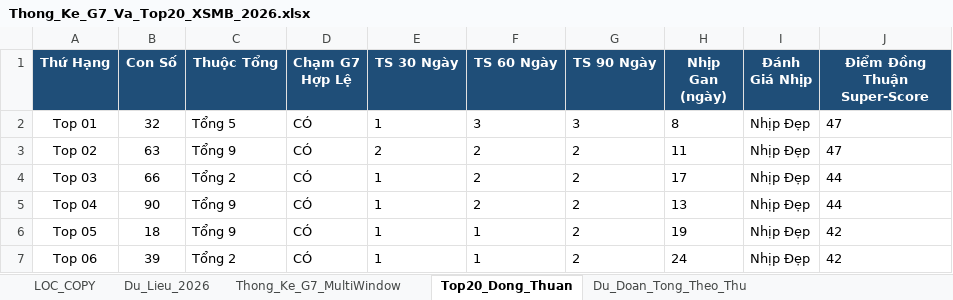
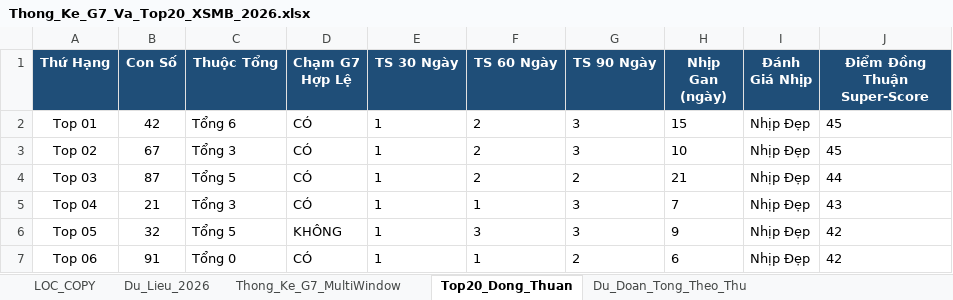
Before and after one commit to happiness2286-dot/67up97, an Excel workbook: Thong_Ke_G7_Va_Top20_XSMB_2026.xlsx, sheet Top20_Dong_Thuan, drawn as a sheet; only a part is shown; values as stored, in another font and other column widths than the file's, no borders; the diff covers the shown part only; the diff names each change by its address in the sheet, - before the commit and + after, or states it on an @@ line.

```diff
--- a/Thong_Ke_G7_Va_Top20_XSMB_2026.xlsx (sheet Top20_Dong_Thuan)
+++ b/Thong_Ke_G7_Va_Top20_XSMB_2026.xlsx (sheet Top20_Dong_Thuan)
-B2 (Con Số): 32
+B2 (Con Số): 42
-C2 (Thuộc Tổng): Tổng 5
+C2 (Thuộc Tổng): Tổng 6
-F2 (TS 60 Ngày): 3
+F2 (TS 60 Ngày): 2
-H2 (Nhịp Gan (ngày)): 8
+H2 (Nhịp Gan (ngày)): 15
-J2:J3 (Điểm Đồng Thuận Super-Score): 47
+J2:J3 (Điểm Đồng Thuận Super-Score): 45
-B3 (Con Số): 63
+B3 (Con Số): 67
-C3 (Thuộc Tổng): Tổng 9
+C3 (Thuộc Tổng): Tổng 3
-E3 (TS 30 Ngày): 2
+E3 (TS 30 Ngày): 1
-G3 (TS 90 Ngày): 2
+G3 (TS 90 Ngày): 3
-H3 (Nhịp Gan (ngày)): 11
+H3 (Nhịp Gan (ngày)): 10
-B4 (Con Số): 66
+B4 (Con Số): 87
-C4 (Thuộc Tổng): Tổng 2
+C4 (Thuộc Tổng): Tổng 5
-H4 (Nhịp Gan (ngày)): 17
+H4 (Nhịp Gan (ngày)): 21
-B5 (Con Số): 90
+B5 (Con Số): 21
-C5 (Thuộc Tổng): Tổng 9
+C5 (Thuộc Tổng): Tổng 3
-F5 (TS 60 Ngày): 2
+F5 (TS 60 Ngày): 1
-G5:G6 (TS 90 Ngày): 2
+G5:G6 (TS 90 Ngày): 3
-H5 (Nhịp Gan (ngày)): 13
+H5 (Nhịp Gan (ngày)): 7
-J5 (Điểm Đồng Thuận Super-Score): 44
+J5 (Điểm Đồng Thuận Super-Score): 43
-B6 (Con Số): 18
+B6 (Con Số): 32
-C6 (Thuộc Tổng): Tổng 9
+C6 (Thuộc Tổng): Tổng 5
-D6 (Chạm G7 Hợp Lệ): CÓ
+D6 (Chạm G7 Hợp Lệ): KHÔNG
-F6 (TS 60 Ngày): 1
+F6 (TS 60 Ngày): 3
-H6 (Nhịp Gan (ngày)): 19
+H6 (Nhịp Gan (ngày)): 9
-B7 (Con Số): 39
+B7 (Con Số): 91
-C7 (Thuộc Tổng): Tổng 2
+C7 (Thuộc Tổng): Tổng 0
-H7 (Nhịp Gan (ngày)): 24
+H7 (Nhịp Gan (ngày)): 6
```
Also changed, not shown: 78 edited cells elsewhere in this sheet, sheet Lich_Su_Nuoi_Khung_3Ngay, sheet Dan_Ha_So_Nhip_Vang, sheet Thong_Ke_Nang_Cao_G7, sheet Du_Lieu_2026, sheet Thong_Ke_G7_MultiWindow, sheet Thong_Ke_Dau_Duoi, 2 more sheets, 6 other files.
